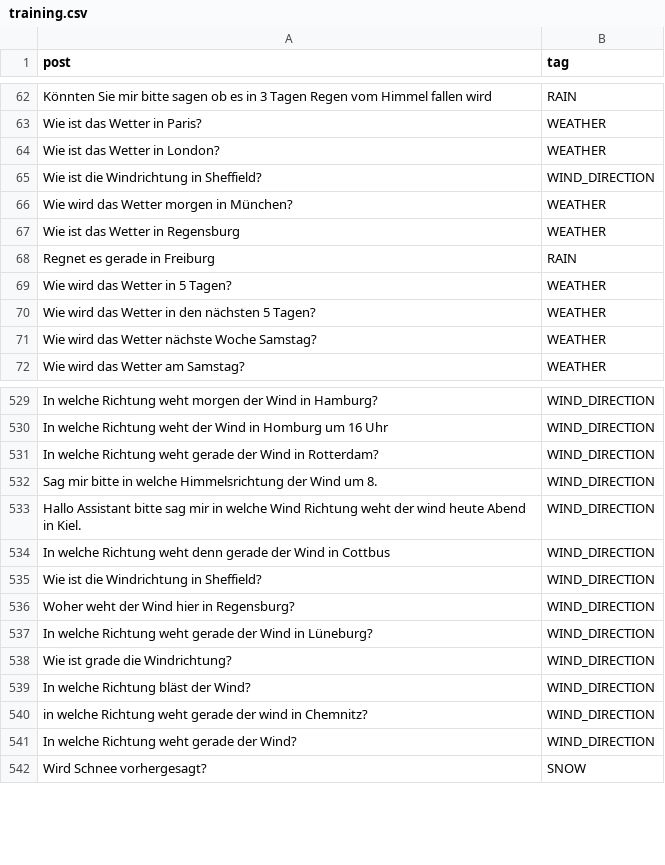
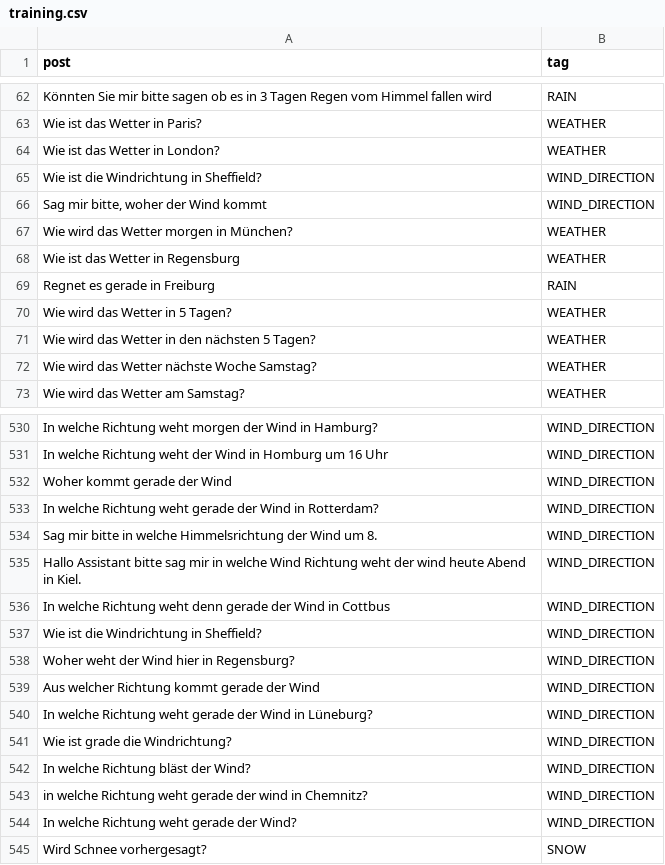
Before and after one commit to solaris-isbc/weather-assistant, a CSV file: question_model_training_data/training.csv, drawn as a sheet; only a part is shown, gaps mark what is left out.

```diff
--- a/question_model_training_data/training.csv
+++ b/question_model_training_data/training.csv
@@ -65,2 +65,3 @@
 "Wie ist die Windrichtung in Sheffield?","WIND_DIRECTION"
+"Sag mir bitte, woher der Wind kommt","WIND_DIRECTION"
 "Wie wird das Wetter morgen in München?","WEATHER"
@@ -530,2 +531,3 @@
 "In welche Richtung weht der Wind in Homburg um 16 Uhr","WIND_DIRECTION"
+"Woher kommt gerade der Wind","WIND_DIRECTION"
 "In welche Richtung weht gerade der Wind in Rotterdam?","WIND_DIRECTION"
@@ -536,2 +538,3 @@
 "Woher weht der Wind hier in Regensburg?","WIND_DIRECTION"
+"Aus welcher Richtung kommt gerade der Wind","WIND_DIRECTION"
 "In welche Richtung weht gerade der Wind in Lüneburg?","WIND_DIRECTION"
```
Also changed, not shown: 2 other files.
